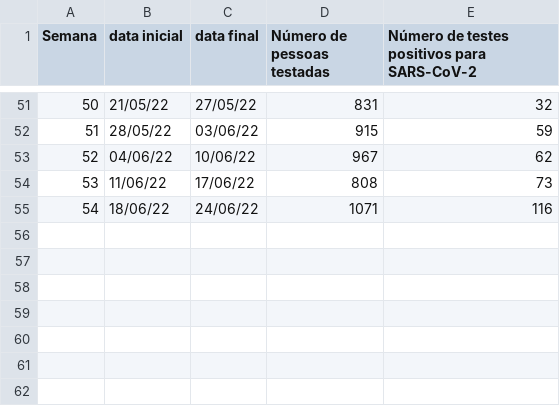
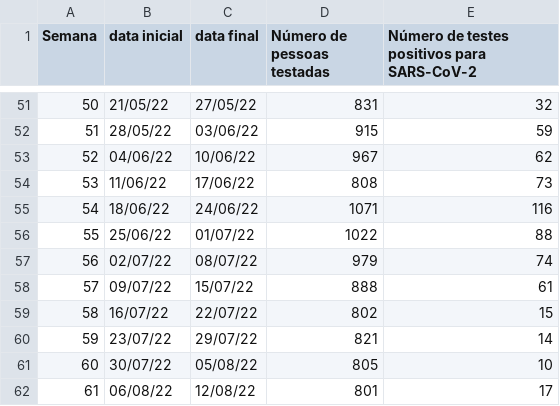
Before and after one commit to renatocoutinho/dadoos-covid-ufabc, a CSV file: dados/testagem.csv, drawn as a sheet; only a part is shown, gaps mark what is left out; the diff names each change by its address in the sheet, - before the commit and + after, or states it on an @@ line.

Commit message:
dados novos

```diff
--- a/dados/testagem.csv
+++ b/dados/testagem.csv
+row 56: 55 | 25/06/22 | 01/07/22 | 1022 | 88
+row 57: 56 | 02/07/22 | 08/07/22 | 979 | 74
+row 58: 57 | 09/07/22 | 15/07/22 | 888 | 61
+row 59: 58 | 16/07/22 | 22/07/22 | 802 | 15
+row 60: 59 | 23/07/22 | 29/07/22 | 821 | 14
+row 61: 60 | 30/07/22 | 05/08/22 | 805 | 10
+row 62: 61 | 06/08/22 | 12/08/22 | 801 | 17
```
